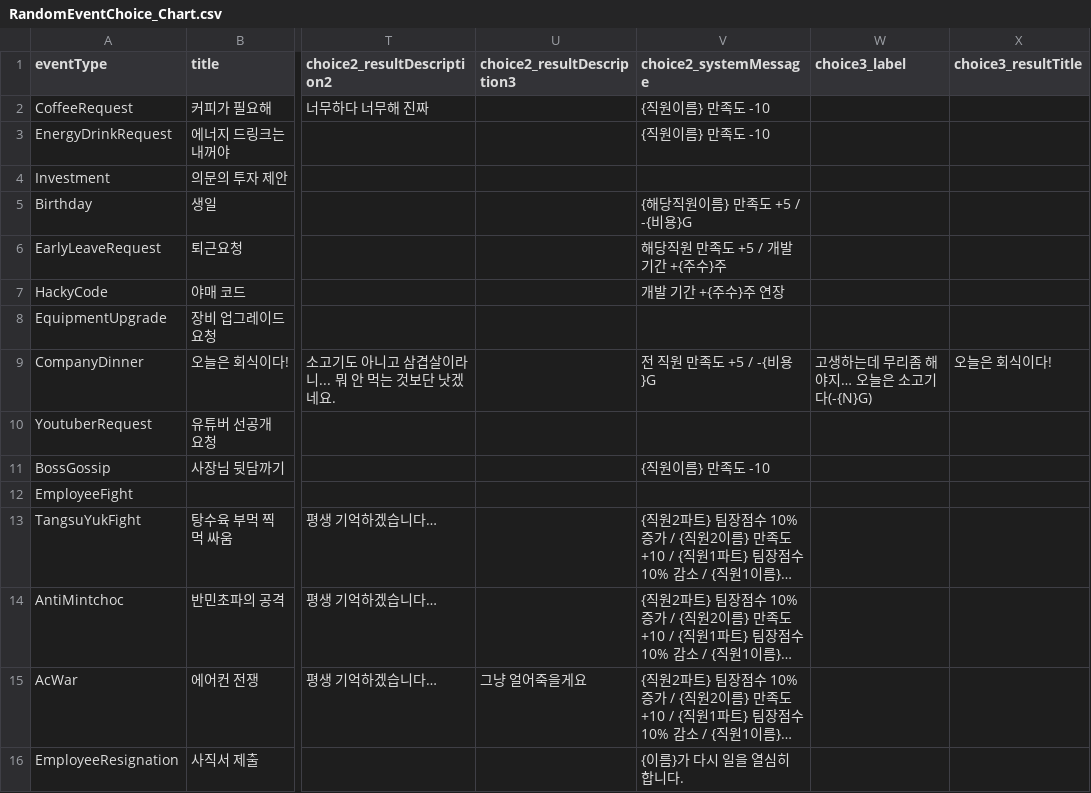
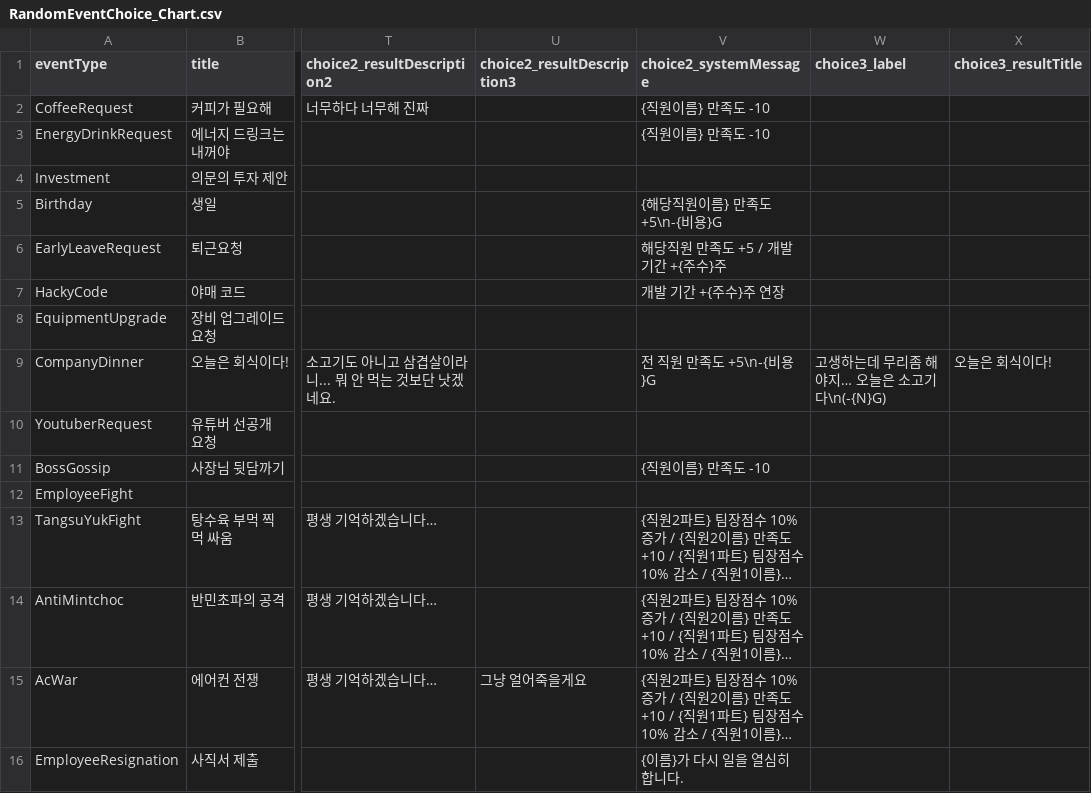
Before and after one commit to DongjunGu/GameDevTycoon, a CSV file: Assets/Scripts/InGame/RandomEvent/RandomEventChoice_Chart.csv, drawn as a sheet; only a part is shown, gaps mark what is left out; long unchanged cells end in …; the diff names each change by its address in the sheet, - before the commit and + after, or states it on an @@ line.

```diff
--- a/Assets/Scripts/InGame/RandomEvent/RandomEventChoice_Chart.csv
+++ b/Assets/Scripts/InGame/RandomEvent/RandomEventChoice_Chart.csv
-V5 (choice2_systemMessage): {해당직원이름} 만족도 +5 / -{비용}G
+V5 (choice2_systemMessage): {해당직원이름} 만족도 +5\n-{비용}G
-V9 (choice2_systemMessage): 전 직원 만족도 +5 / -{비용}G
+V9 (choice2_systemMessage): 전 직원 만족도 +5\n-{비용}G
-W9 (choice3_label): 고생하는데 무리좀 해야지… 오늘은 소고기다(-{N}G)
+W9 (choice3_label): 고생하는데 무리좀 해야지… 오늘은 소고기다\n(-{N}G)
```
Also changed, not shown: 14 other files.
